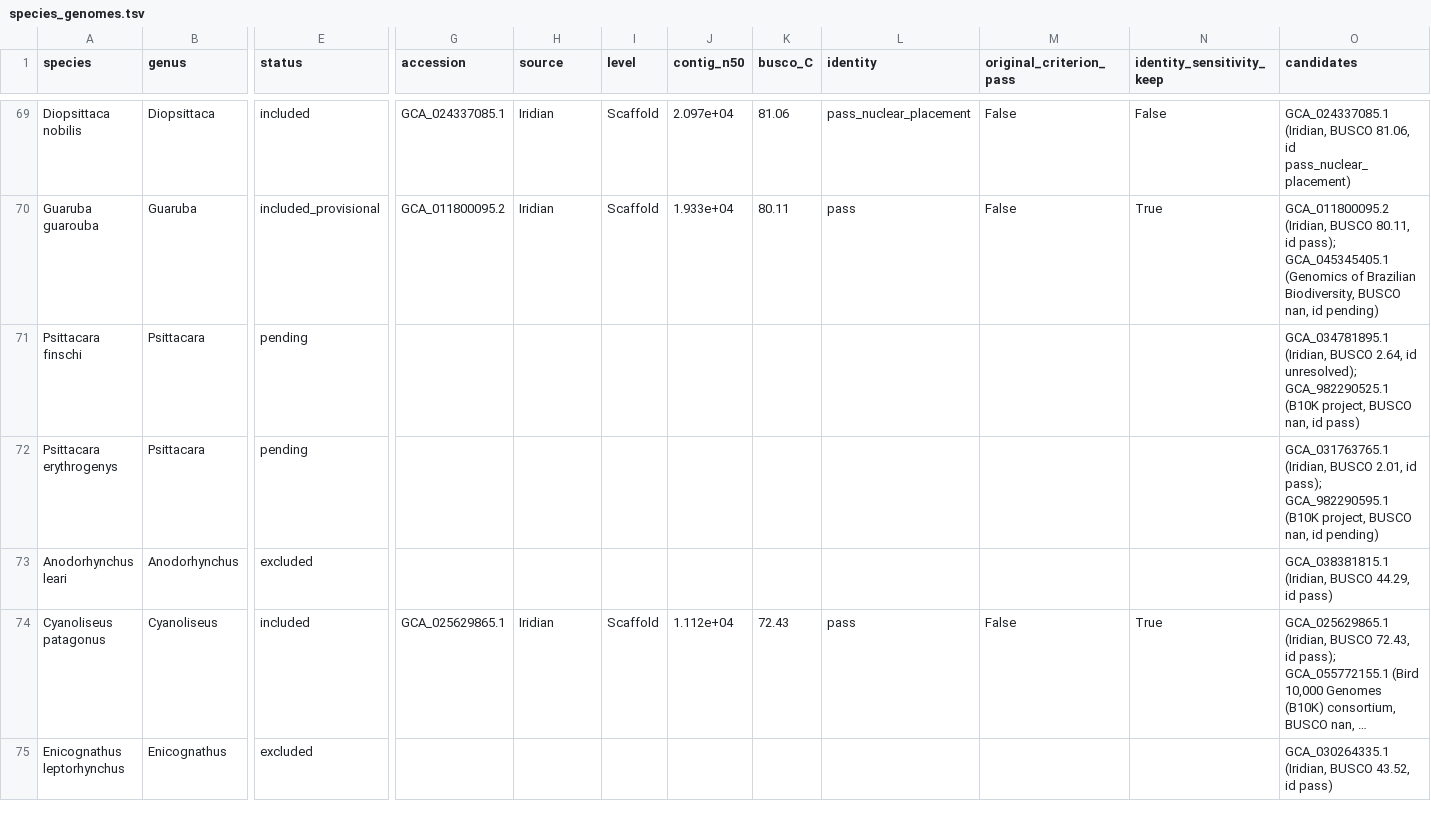
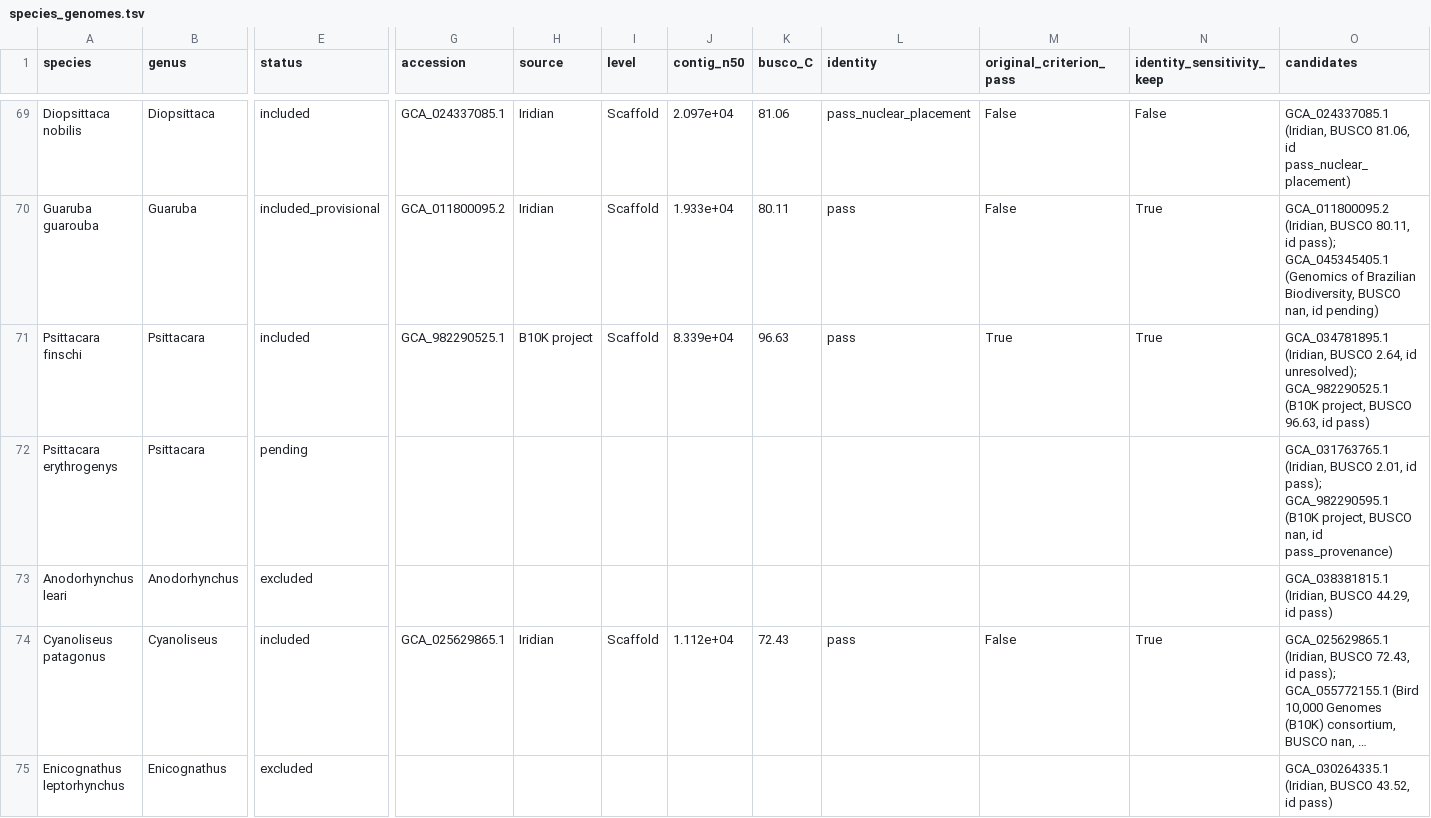
Before and after one commit to redkk123/Parrots, a TSV file: results/phase1_audit/species_genomes.tsv, drawn as a sheet; only a part is shown, gaps mark what is left out; long unchanged cells end in …; the diff names each change by its address in the sheet, - before the commit and + after, or states it on an @@ line.

```diff
--- a/results/phase1_audit/species_genomes.tsv
+++ b/results/phase1_audit/species_genomes.tsv
-E71 (status): pending
+E71 (status): included
-G71 (accession): (empty)
+G71 (accession): GCA_982290525.1
-H71 (source): (empty)
+H71 (source): B10K project
-I71 (level): (empty)
+I71 (level): Scaffold
-J71 (contig_n50): (empty)
+J71 (contig_n50): 8.339e+04
-K71 (busco_C): (empty)
+K71 (busco_C): 96.63
-L71 (identity): (empty)
+L71 (identity): pass
-M71 (original_criterion_pass): (empty)
+M71 (original_criterion_pass): True
-N71 (identity_sensitivity_keep): (empty)
+N71 (identity_sensitivity_keep): True
-O71 (candidates): …project, BUSCO nan, id pass)
+O71 (candidates): …project, BUSCO 96.63, id pass)
-O72 (candidates): …nan, id pending)
+O72 (candidates): …nan, id pass_provenance)
```
Also changed, not shown: results/phase1_audit/audit_queue_other.tsv, 7 other files.
